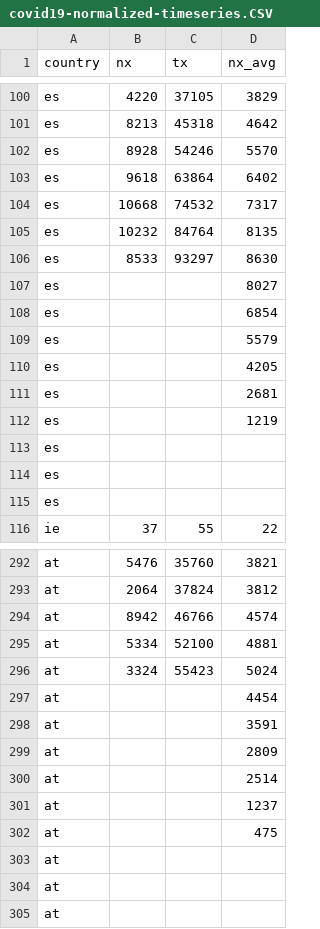
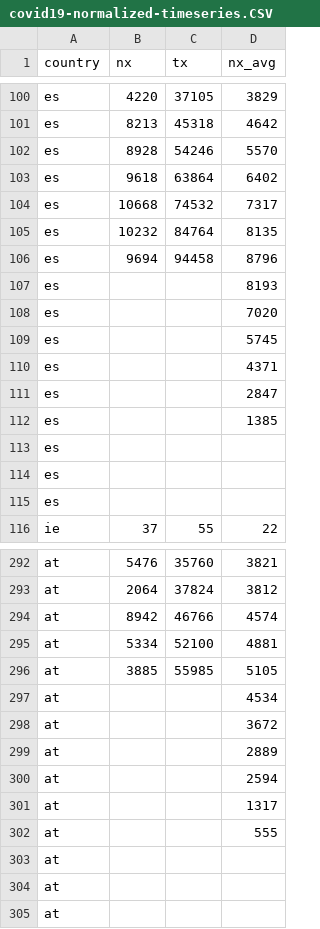
Before and after one commit to christophmoar/covid-19, a CSV file: dataset-01/covid19-normalized-timeseries.CSV, drawn as a sheet; only a part is shown, gaps mark what is left out; the diff covers the shown part only.

```diff
--- a/dataset-01/covid19-normalized-timeseries.CSV
+++ b/dataset-01/covid19-normalized-timeseries.CSV
@@ -105,9 +105,9 @@ es,10668,74532,7317
 es,10232,84764,8135
-es,8533,93297,8630
-es,,,8027
-es,,,6854
-es,,,5579
-es,,,4205
-es,,,2681
-es,,,1219
+es,9694,94458,8796
+es,,,8193
+es,,,7020
+es,,,5745
+es,,,4371
+es,,,2847
+es,,,1385
 es,,,
@@ -295,9 +295,9 @@ at,8942,46766,4574
 at,5334,52100,4881
-at,3324,55423,5024
-at,,,4454
-at,,,3591
-at,,,2809
-at,,,2514
-at,,,1237
-at,,,475
+at,3885,55985,5105
+at,,,4534
+at,,,3672
+at,,,2889
+at,,,2594
+at,,,1317
+at,,,555
 at,,,
```
Also changed, not shown: 7 added rows and 7 removed rows elsewhere in this file, dataset-01/covid19-normalized-noheader.CSV, dataset-01/covid19-normalized.CSV, 5 other files.
